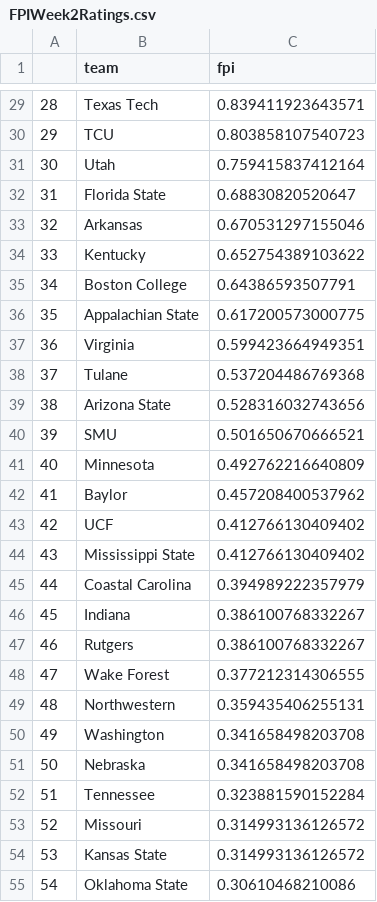
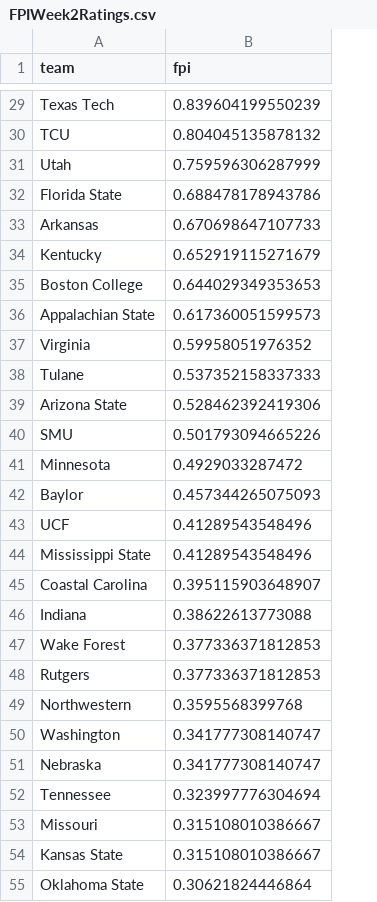
Before and after one commit to StevenPlai/CFB-Composite, a CSV file: Archived Ratings/FPI/FPIWeek2Ratings.csv, drawn as a sheet; only a part is shown, gaps mark what is left out; removed rows and columns are numbered as before the commit, all else as after; the diff covers the shown part only; the diff names each change by its address in the sheet, - before the commit and + after, or states it on an @@ line.

```diff
--- a/Archived Ratings/FPI/FPIWeek2Ratings.csv
+++ b/Archived Ratings/FPI/FPIWeek2Ratings.csv
-column A, rows 29-46: 28 | 29 | 30 | 31 | 32 | 33 | 34 | 35 | 36 | 37 | 38 | 39 | 40 | 41 | 42 | 43 | 44 | 45; rows 48-55: 47 | 48 | 49 | 50 | 51 | 52 | 53 | 54
-B29 (fpi): 0.839411923643571
+B29 (fpi): 0.839604199550239
-B30 (fpi): 0.803858107540723
+B30 (fpi): 0.804045135878132
-B31 (fpi): 0.759415837412164
+B31 (fpi): 0.759596306287999
-B32 (fpi): 0.68830820520647
+B32 (fpi): 0.688478178943786
-B33 (fpi): 0.670531297155046
+B33 (fpi): 0.670698647107733
-B34 (fpi): 0.652754389103622
+B34 (fpi): 0.652919115271679
-B35 (fpi): 0.64386593507791
+B35 (fpi): 0.644029349353653
-B36 (fpi): 0.617200573000775
+B36 (fpi): 0.617360051599573
-B37 (fpi): 0.599423664949351
+B37 (fpi): 0.59958051976352
-B38 (fpi): 0.537204486769368
+B38 (fpi): 0.537352158337333
-B39 (fpi): 0.528316032743656
+B39 (fpi): 0.528462392419306
-B40 (fpi): 0.501650670666521
+B40 (fpi): 0.501793094665226
-B41 (fpi): 0.492762216640809
+B41 (fpi): 0.4929033287472
-B42 (fpi): 0.457208400537962
+B42 (fpi): 0.457344265075093
-B43:B44 (fpi): 0.412766130409402
+B43:B44 (fpi): 0.41289543548496
-B45 (fpi): 0.394989222357979
+B45 (fpi): 0.395115903648907
-B46 (fpi): 0.386100768332267
+B46 (fpi): 0.38622613773088
-row 47: 46 | Rutgers | 0.386100768332267
-B47 (fpi): 0.377212314306555
+B47 (fpi): 0.377336371812853
+row 48: Rutgers | 0.377336371812853
-B49 (fpi): 0.359435406255131
+B49 (fpi): 0.3595568399768
-B50:B51 (fpi): 0.341658498203708
+B50:B51 (fpi): 0.341777308140747
-B52 (fpi): 0.323881590152284
+B52 (fpi): 0.323997776304694
-B53:B54 (fpi): 0.314993136126572
+B53:B54 (fpi): 0.315108010386667
-B55 (fpi): 0.30610468210086
+B55 (fpi): 0.30621824446864
```
Also changed, not shown: 103 edited cells elsewhere in this file, Archived Ratings/FEI/FEIWeek2Ratings.csv, Archived Ratings/Laz/LazWeek2Ratings.csv, 2 other files.
